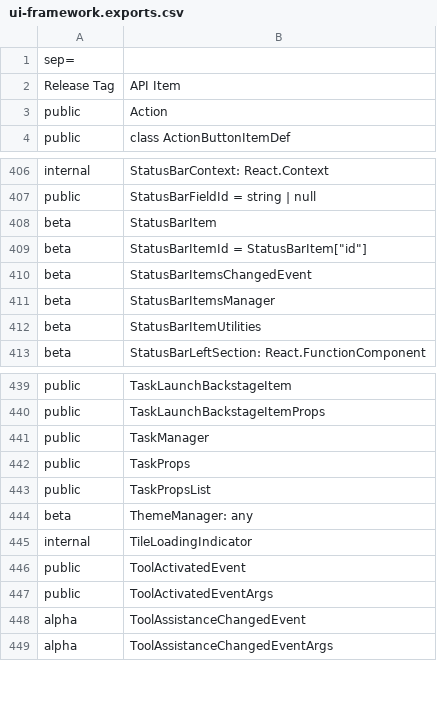
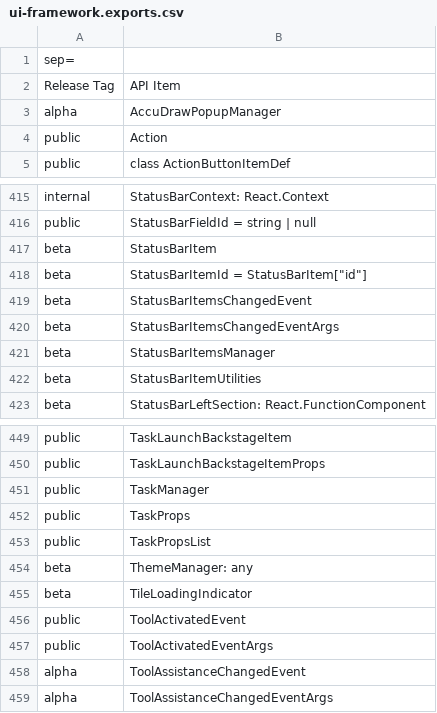
Before and after one commit to iTwin/appui, a CSV file: common/api/summary/ui-framework.exports.csv, drawn as a sheet; only a part is shown, gaps mark what is left out; the diff covers the shown part only.

```diff
--- a/common/api/summary/ui-framework.exports.csv
+++ b/common/api/summary/ui-framework.exports.csv
@@ -2,2 +2,3 @@ sep=;
 Release Tag;API Item
+alpha;AccuDrawPopupManager
 public;Action
@@ -410,2 +419,3 @@ beta;StatusBarItemId = StatusBarItem["id"]
 beta;StatusBarItemsChangedEvent
+beta;StatusBarItemsChangedEventArgs
 beta;StatusBarItemsManager
@@ -444,3 +454,3 @@ public;TaskPropsList
 beta;ThemeManager: any
-internal;TileLoadingIndicator
+beta;TileLoadingIndicator
 public;ToolActivatedEvent
```
Also changed, not shown: 10 added rows and 2 edited cells elsewhere in this file, 26 other files.
